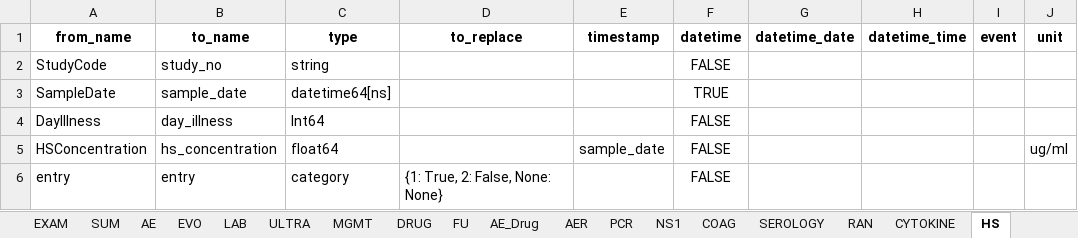
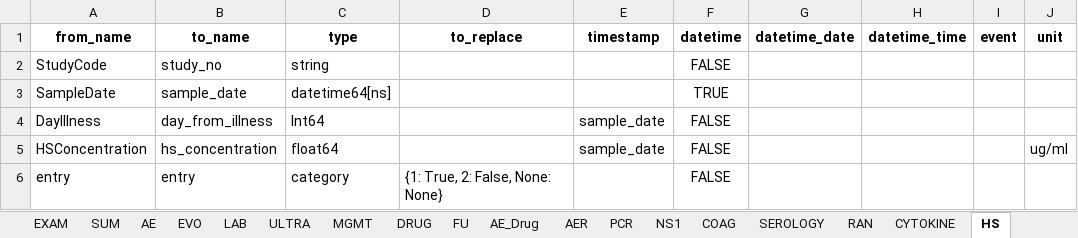
Before and after one commit to bahp/datablend, an Excel workbook: examples/oucru/oucru-06dx/resources/outputs/templates/ccfgs_06dx_data_fixed.xlsx, sheet HS, drawn as a sheet; values as stored, in another font and other column widths than the file's, no borders; the diff names each change by its address in the sheet, - before the commit and + after, or states it on an @@ line.

```diff
--- a/examples/oucru/oucru-06dx/resources/outputs/templates/ccfgs_06dx_data_fixed.xlsx (sheet HS)
+++ b/examples/oucru/oucru-06dx/resources/outputs/templates/ccfgs_06dx_data_fixed.xlsx (sheet HS)
-B4 (to_name): day_illness
+B4 (to_name): day_from_illness
-E4 (timestamp): (empty)
+E4 (timestamp): sample_date
```
Also changed, not shown: sheet EXAM, sheet EVO, sheet MGMT, sheet RAN, sheet ULTRA, sheet SEROLOGY, 8 more sheets, examples/oucru/oucru-01nva/resources/outputs/templates/ccfgs_01nva_data_fixed.xlsx, examples/oucru/oucru-13dx/resources/outputs/templates/ccfgs_13dx_data_fixed.xlsx, 14 other files.
